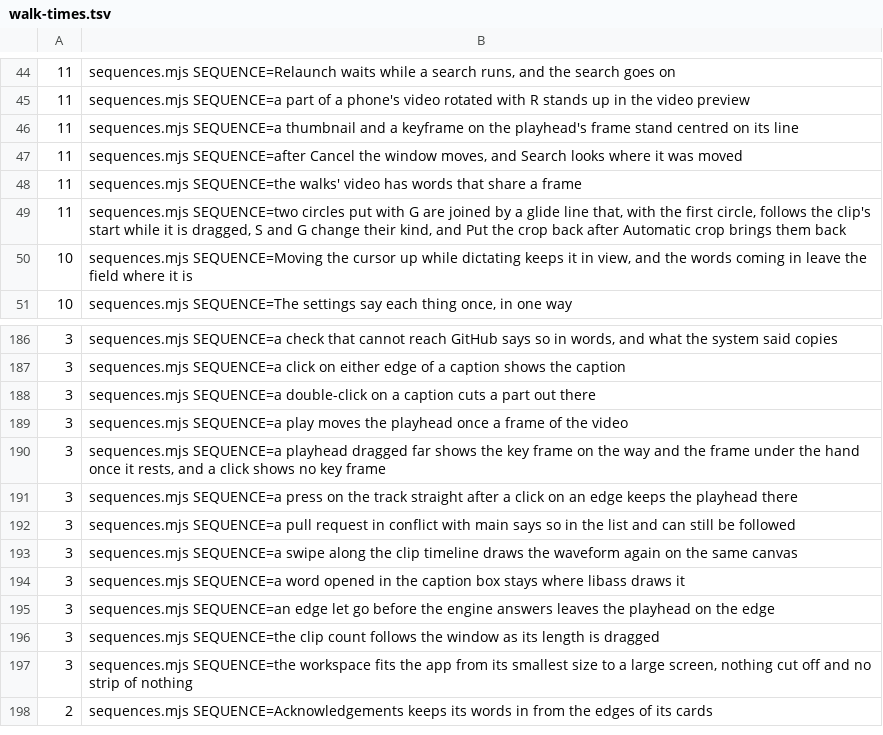
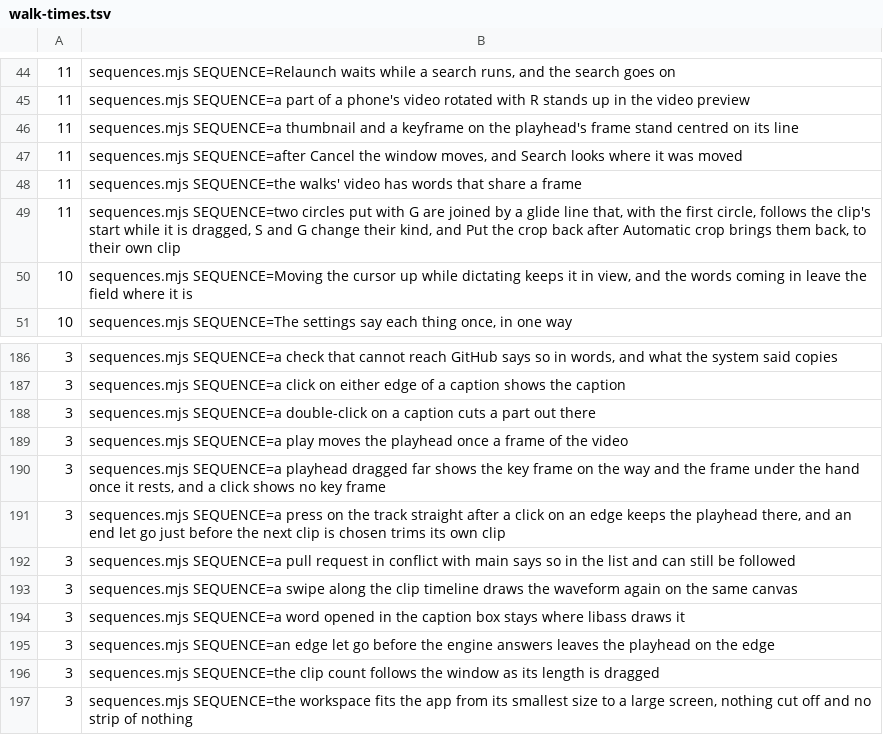
Before and after one commit to timmrkz/framefairy, a TSV file: frontend/preview/walks/walk-times.tsv, drawn as a sheet; only a part is shown, gaps mark what is left out; the shorter side is filled out with more unchanged rows.

```diff
--- a/frontend/preview/walks/walk-times.tsv
+++ b/frontend/preview/walks/walk-times.tsv
@@ -48,3 +48,3 @@
  11	sequences.mjs SEQUENCE=the walks' video has words that share a frame
- 11	sequences.mjs SEQUENCE=two circles put with G are joined by a glide line that, with the first circle, follows the clip's start while it is dragged, S and G change their kind, and Put the crop back after Automatic crop brings them back
+ 11	sequences.mjs SEQUENCE=two circles put with G are joined by a glide line that, with the first circle, follows the clip's start while it is dragged, S and G change their kind, and Put the crop back after Automatic crop brings them back, to their own clip
  10	sequences.mjs SEQUENCE=Moving the cursor up while dictating keeps it in view, and the words coming in leave the field where it is
@@ -190,3 +190,3 @@
   3	sequences.mjs SEQUENCE=a playhead dragged far shows the key frame on the way and the frame under the hand once it rests, and a click shows no key frame
-  3	sequences.mjs SEQUENCE=a press on the track straight after a click on an edge keeps the playhead there
+  3	sequences.mjs SEQUENCE=a press on the track straight after a click on an edge keeps the playhead there, and an end let go just before the next clip is chosen trims its own clip
   3	sequences.mjs SEQUENCE=a pull request in conflict with main says so in the list and can still be followed
```
Also changed, not shown: 33 other files.
